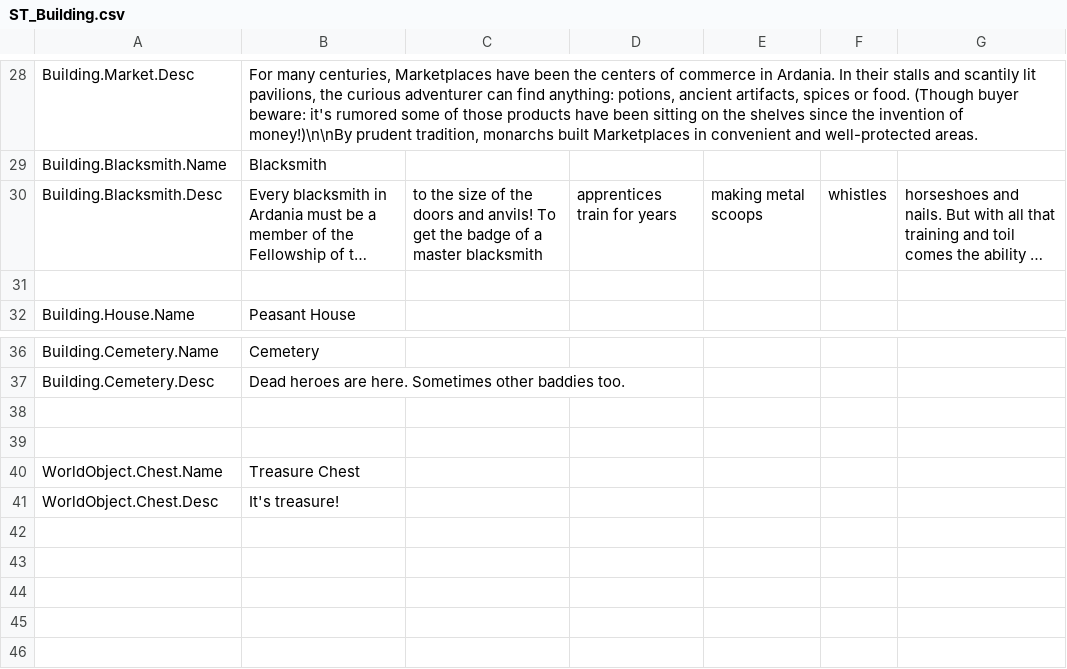
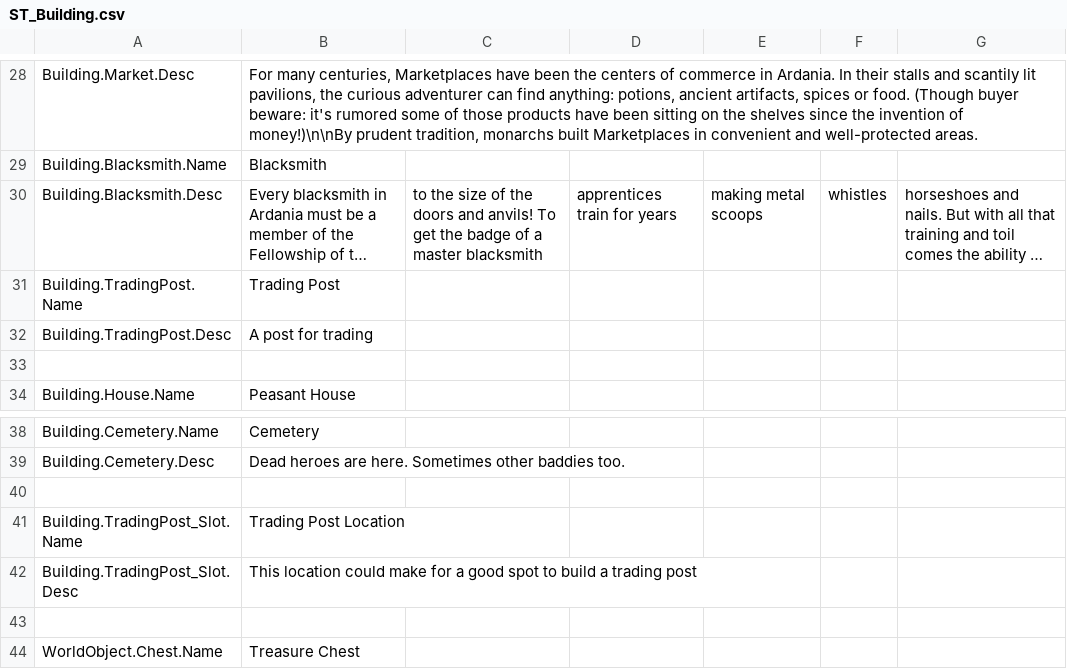
Before and after one commit to Dove-Bren/ProjectLord, a CSV file: Content/Localization/ST_Building.csv, drawn as a sheet; only a part is shown, gaps mark what is left out; the shorter side is filled out with more unchanged rows; long unchanged cells end in …; the diff names each change by its address in the sheet, - before the commit and + after, or states it on an @@ line.

Commit message:
Add selection action subclass that places a building on the building itself, and use it to make trading post spots. Add trading post buildings with the ability  to research health potions.

```diff
--- a/Content/Localization/ST_Building.csv
+++ b/Content/Localization/ST_Building.csv
+row 31: Building.TradingPost.Name | Trading Post
+row 32: Building.TradingPost.Desc | A post for trading
+row 41: Building.TradingPost_Slot.Name | Trading Post Location
+row 42: Building.TradingPost_Slot.Desc | This location could make for a good spot to build a trading post
```
Also changed, not shown: 23 other files.
